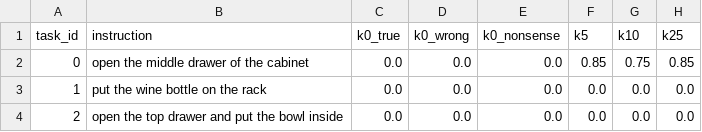
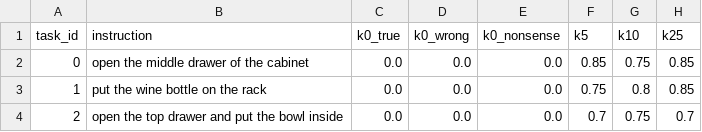
Before and after one commit to Kotstantinovskiy/vla_test_tbank, a CSV file: experiments/2026-08-15_smolvla_libero_task1/results/summary/cost_curve.csv, drawn as a sheet.

Commit message:
Correct LIBERO target task mapping and rerun baselines

```diff
--- a/experiments/2026-08-15_smolvla_libero_task1/results/summary/cost_curve.csv
+++ b/experiments/2026-08-15_smolvla_libero_task1/results/summary/cost_curve.csv
@@ -2,3 +2,3 @@ task_id,instruction,k0_true,k0_wrong,k0_nonsense,k5,k10,k25
 0,open the middle drawer of the cabinet,0.0,0.0,0.0,0.85,0.75,0.85
-1,put the wine bottle on the rack,0.0,0.0,0.0,0.0,0.0,0.0
-2,open the top drawer and put the bowl inside,0.0,0.0,0.0,0.0,0.0,0.0
+1,put the wine bottle on the rack,0.0,0.0,0.0,0.75,0.8,0.85
+2,open the top drawer and put the bowl inside,0.0,0.0,0.0,0.7,0.75,0.7
```
Also changed, not shown: 54 other files.
